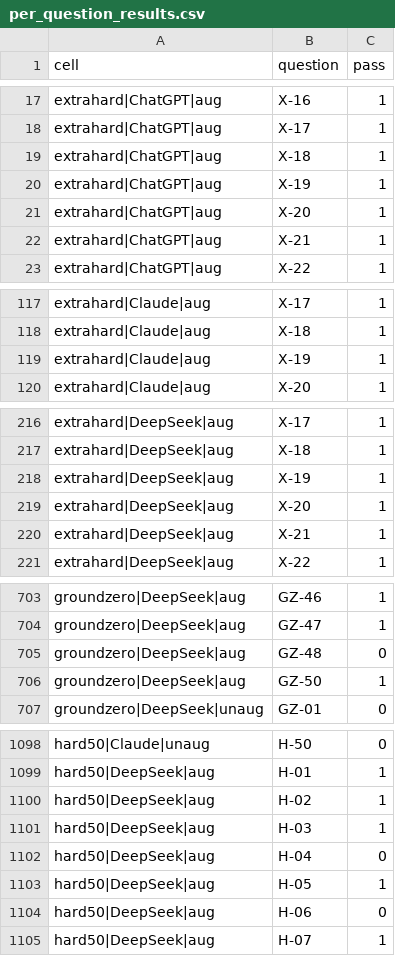
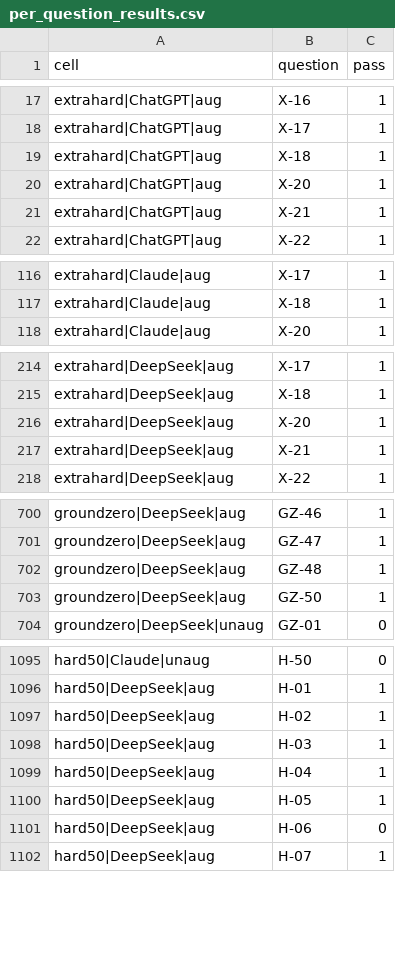
Before and after one commit to prashant-kotian/Surfactant-Toolkit, a CSV file: results/per_question_results.csv, drawn as a sheet; only a part is shown, gaps mark what is left out; the diff covers the shown part only.

```diff
--- a/results/per_question_results.csv
+++ b/results/per_question_results.csv
@@ -19,3 +19,2 @@ extrahard|ChatGPT|aug,X-17,1
 extrahard|ChatGPT|aug,X-18,1
-extrahard|ChatGPT|aug,X-19,1
 extrahard|ChatGPT|aug,X-20,1
@@ -118,3 +117,2 @@ extrahard|Claude|aug,X-17,1
 extrahard|Claude|aug,X-18,1
-extrahard|Claude|aug,X-19,1
 extrahard|Claude|aug,X-20,1
@@ -217,3 +215,2 @@ extrahard|DeepSeek|aug,X-17,1
 extrahard|DeepSeek|aug,X-18,1
-extrahard|DeepSeek|aug,X-19,1
 extrahard|DeepSeek|aug,X-20,1
@@ -704,3 +701,3 @@ groundzero|DeepSeek|aug,GZ-46,1
 groundzero|DeepSeek|aug,GZ-47,1
-groundzero|DeepSeek|aug,GZ-48,0
+groundzero|DeepSeek|aug,GZ-48,1
 groundzero|DeepSeek|aug,GZ-50,1
@@ -1101,3 +1098,3 @@ hard50|DeepSeek|aug,H-02,1
 hard50|DeepSeek|aug,H-03,1
-hard50|DeepSeek|aug,H-04,0
+hard50|DeepSeek|aug,H-04,1
 hard50|DeepSeek|aug,H-05,1
```
Also changed, not shown: 1 edited cell elsewhere in this file, results/figs_data/F3_subconcept_matrix.tsv, results/figs_data/F4_weakness_lift.tsv, 32 other files.
